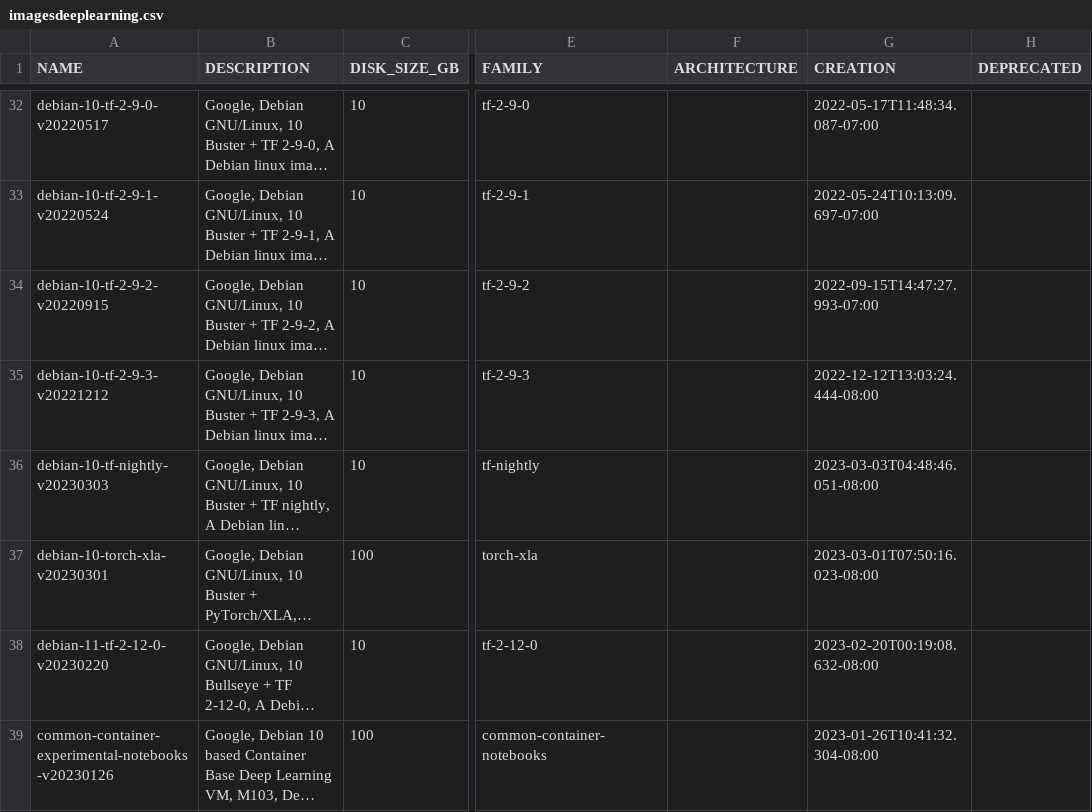
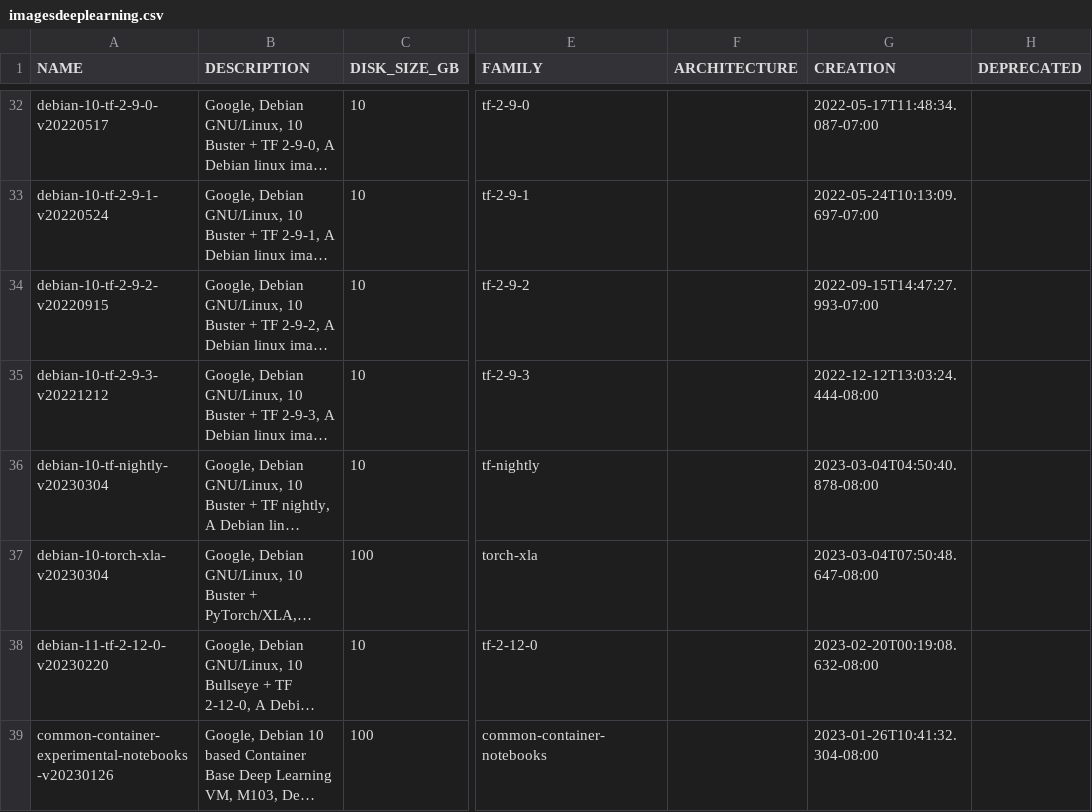
Before and after one commit to Cyclenerd/google-cloud-pricing-cost-calculator, a CSV file: tools/imagesdeeplearning.csv, drawn as a sheet; only a part is shown, gaps mark what is left out; long unchanged cells end in …; the diff names each change by its address in the sheet, - before the commit and + after, or states it on an @@ line.

```diff
--- a/tools/imagesdeeplearning.csv
+++ b/tools/imagesdeeplearning.csv
-A36 (NAME): debian-10-tf-nightly-v20230303
+A36 (NAME): debian-10-tf-nightly-v20230304
-G36 (CREATION): 2023-03-03T04:48:46.051-08:00
+G36 (CREATION): 2023-03-04T04:50:40.878-08:00
-A37 (NAME): debian-10-torch-xla-v20230301
+A37 (NAME): debian-10-torch-xla-v20230304
-G37 (CREATION): 2023-03-01T07:50:16.023-08:00
+G37 (CREATION): 2023-03-04T07:50:48.647-08:00
```
